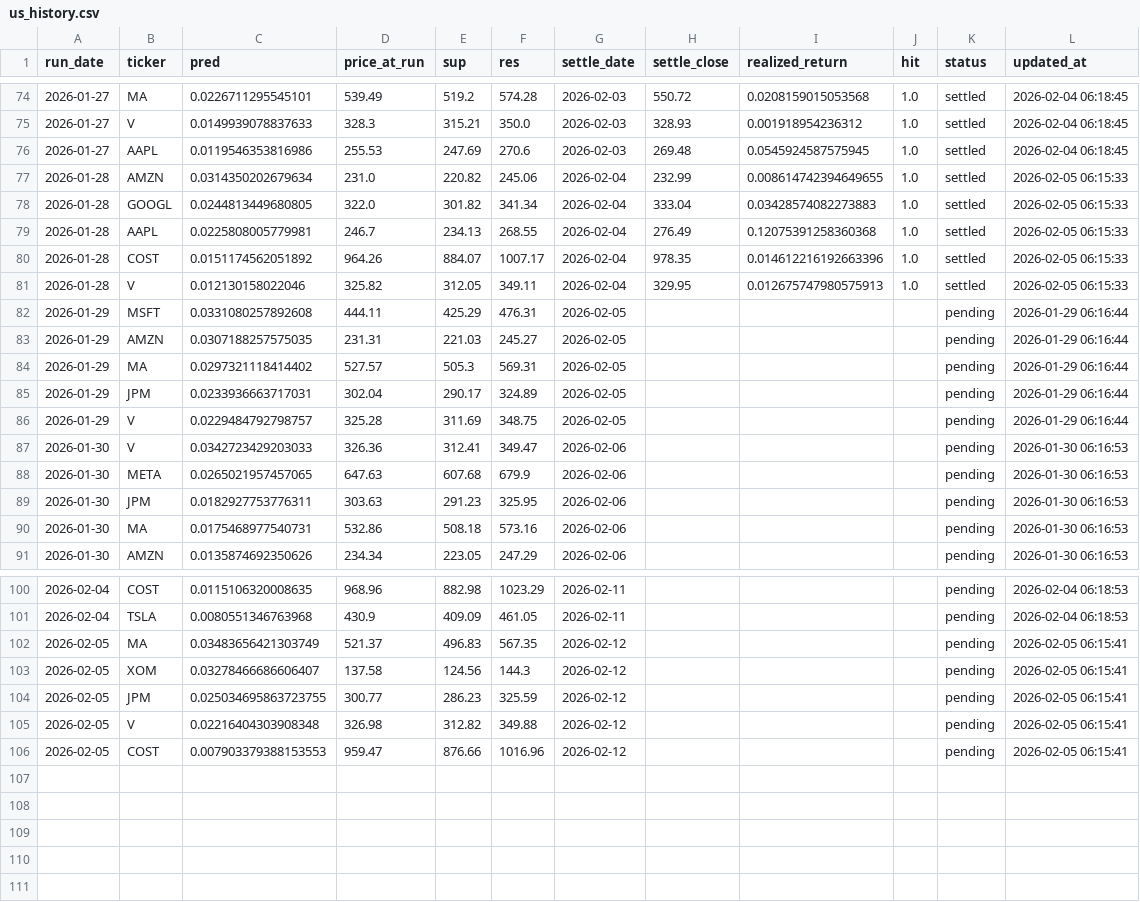
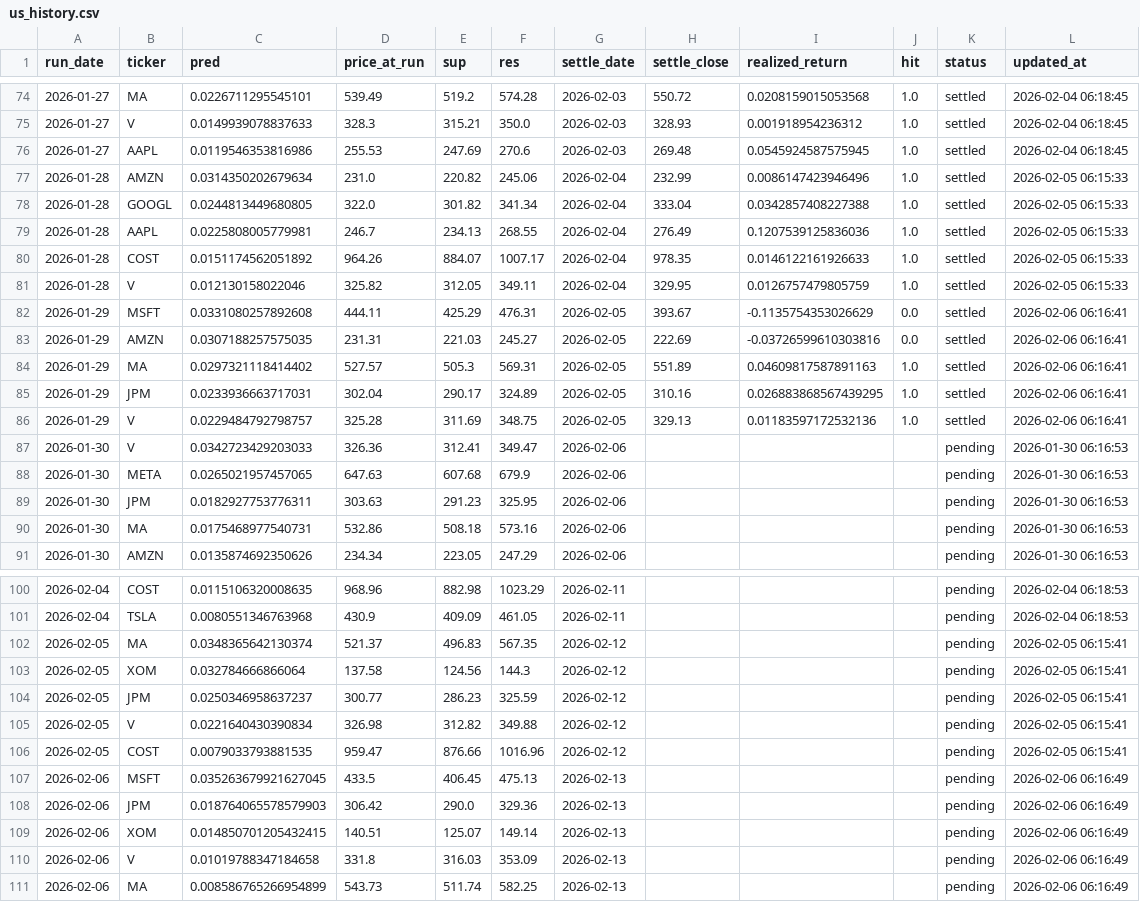
Before and after one commit to chehao0221/US-stock-ai, a CSV file: us_history.csv, drawn as a sheet; only a part is shown, gaps mark what is left out.

```diff
--- a/us_history.csv
+++ b/us_history.csv
@@ -76,12 +76,12 @@
 2026-01-27,AAPL,0.0119546353816986,255.53,247.69,270.6,2026-02-03,269.48,0.0545924587575945,1.0,settled,2026-02-04 06:18:45
-2026-01-28,AMZN,0.0314350202679634,231.0,220.82,245.06,2026-02-04,232.99,0.008614742394649655,1.0,settled,2026-02-05 06:15:33
-2026-01-28,GOOGL,0.0244813449680805,322.0,301.82,341.34,2026-02-04,333.04,0.03428574082273883,1.0,settled,2026-02-05 06:15:33
-2026-01-28,AAPL,0.0225808005779981,246.7,234.13,268.55,2026-02-04,276.49,0.12075391258360368,1.0,settled,2026-02-05 06:15:33
-2026-01-28,COST,0.0151174562051892,964.26,884.07,1007.17,2026-02-04,978.35,0.014612216192663396,1.0,settled,2026-02-05 06:15:33
-2026-01-28,V,0.012130158022046,325.82,312.05,349.11,2026-02-04,329.95,0.012675747980575913,1.0,settled,2026-02-05 06:15:33
-2026-01-29,MSFT,0.0331080257892608,444.11,425.29,476.31,2026-02-05,,,,pending,2026-01-29 06:16:44
-2026-01-29,AMZN,0.0307188257575035,231.31,221.03,245.27,2026-02-05,,,,pending,2026-01-29 06:16:44
-2026-01-29,MA,0.0297321118414402,527.57,505.3,569.31,2026-02-05,,,,pending,2026-01-29 06:16:44
-2026-01-29,JPM,0.0233936663717031,302.04,290.17,324.89,2026-02-05,,,,pending,2026-01-29 06:16:44
-2026-01-29,V,0.0229484792798757,325.28,311.69,348.75,2026-02-05,,,,pending,2026-01-29 06:16:44
+2026-01-28,AMZN,0.0314350202679634,231.0,220.82,245.06,2026-02-04,232.99,0.0086147423946496,1.0,settled,2026-02-05 06:15:33
+2026-01-28,GOOGL,0.0244813449680805,322.0,301.82,341.34,2026-02-04,333.04,0.0342857408227388,1.0,settled,2026-02-05 06:15:33
+2026-01-28,AAPL,0.0225808005779981,246.7,234.13,268.55,2026-02-04,276.49,0.1207539125836036,1.0,settled,2026-02-05 06:15:33
+2026-01-28,COST,0.0151174562051892,964.26,884.07,1007.17,2026-02-04,978.35,0.0146122161926633,1.0,settled,2026-02-05 06:15:33
+2026-01-28,V,0.012130158022046,325.82,312.05,349.11,2026-02-04,329.95,0.0126757479805759,1.0,settled,2026-02-05 06:15:33
+2026-01-29,MSFT,0.0331080257892608,444.11,425.29,476.31,2026-02-05,393.67,-0.1135754353026629,0.0,settled,2026-02-06 06:16:41
+2026-01-29,AMZN,0.0307188257575035,231.31,221.03,245.27,2026-02-05,222.69,-0.03726599610303816,0.0,settled,2026-02-06 06:16:41
+2026-01-29,MA,0.0297321118414402,527.57,505.3,569.31,2026-02-05,551.89,0.04609817587891163,1.0,settled,2026-02-06 06:16:41
+2026-01-29,JPM,0.0233936663717031,302.04,290.17,324.89,2026-02-05,310.16,0.026883868567439295,1.0,settled,2026-02-06 06:16:41
+2026-01-29,V,0.0229484792798757,325.28,311.69,348.75,2026-02-05,329.13,0.01183597172532136,1.0,settled,2026-02-06 06:16:41
 2026-01-30,V,0.0342723429203033,326.36,312.41,349.47,2026-02-06,,,,pending,2026-01-30 06:16:53
@@ -101,6 +101,11 @@
 2026-02-04,TSLA,0.0080551346763968,430.9,409.09,461.05,2026-02-11,,,,pending,2026-02-04 06:18:53
-2026-02-05,MA,0.03483656421303749,521.37,496.83,567.35,2026-02-12,,,,pending,2026-02-05 06:15:41
-2026-02-05,XOM,0.03278466686606407,137.58,124.56,144.3,2026-02-12,,,,pending,2026-02-05 06:15:41
-2026-02-05,JPM,0.025034695863723755,300.77,286.23,325.59,2026-02-12,,,,pending,2026-02-05 06:15:41
-2026-02-05,V,0.02216404303908348,326.98,312.82,349.88,2026-02-12,,,,pending,2026-02-05 06:15:41
-2026-02-05,COST,0.007903379388153553,959.47,876.66,1016.96,2026-02-12,,,,pending,2026-02-05 06:15:41
+2026-02-05,MA,0.0348365642130374,521.37,496.83,567.35,2026-02-12,,,,pending,2026-02-05 06:15:41
+2026-02-05,XOM,0.032784666866064,137.58,124.56,144.3,2026-02-12,,,,pending,2026-02-05 06:15:41
+2026-02-05,JPM,0.0250346958637237,300.77,286.23,325.59,2026-02-12,,,,pending,2026-02-05 06:15:41
+2026-02-05,V,0.0221640430390834,326.98,312.82,349.88,2026-02-12,,,,pending,2026-02-05 06:15:41
+2026-02-05,COST,0.0079033793881535,959.47,876.66,1016.96,2026-02-12,,,,pending,2026-02-05 06:15:41
+2026-02-06,MSFT,0.035263679921627045,433.5,406.45,475.13,2026-02-13,,,,pending,2026-02-06 06:16:49
+2026-02-06,JPM,0.018764065578579903,306.42,290.0,329.36,2026-02-13,,,,pending,2026-02-06 06:16:49
+2026-02-06,XOM,0.014850701205432415,140.51,125.07,149.14,2026-02-13,,,,pending,2026-02-06 06:16:49
+2026-02-06,V,0.01019788347184658,331.8,316.03,353.09,2026-02-13,,,,pending,2026-02-06 06:16:49
+2026-02-06,MA,0.008586765266954899,543.73,511.74,582.25,2026-02-13,,,,pending,2026-02-06 06:16:49
```
